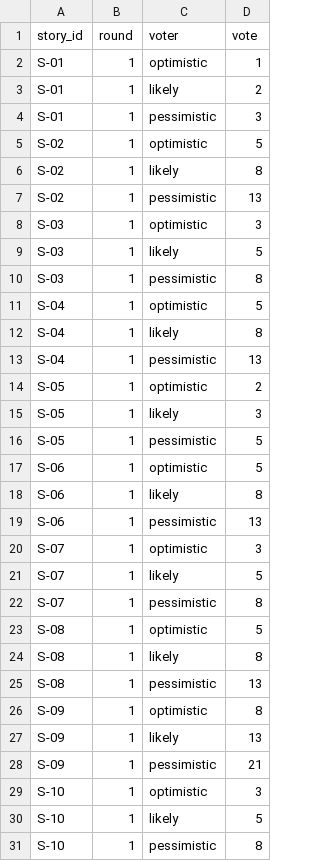
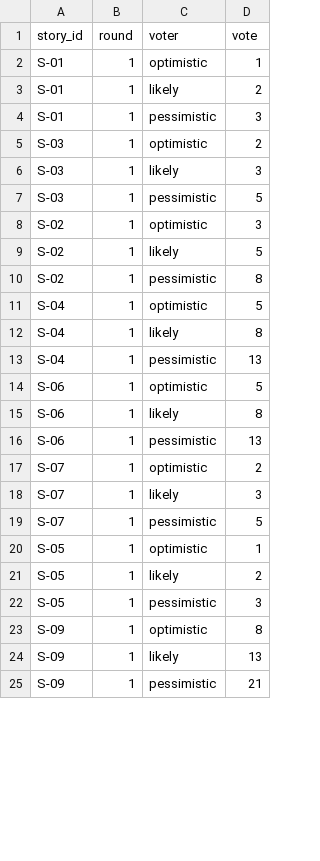
Before and after one commit to pavloSlovikovskyi/pm-2026-kn41-slovikovskyi, a CSV file: lr08_poker/votes.csv, drawn as a sheet; only a part is shown; the diff covers the shown part only.

```diff
--- a/lr08_poker/votes.csv
+++ b/lr08_poker/votes.csv
@@ -4,8 +4,8 @@ S-01,1,likely,2
 S-01,1,pessimistic,3
-S-02,1,optimistic,5
-S-02,1,likely,8
-S-02,1,pessimistic,13
-S-03,1,optimistic,3
-S-03,1,likely,5
-S-03,1,pessimistic,8
+S-03,1,optimistic,2
+S-03,1,likely,3
+S-03,1,pessimistic,5
+S-02,1,optimistic,3
+S-02,1,likely,5
+S-02,1,pessimistic,8
 S-04,1,optimistic,5
@@ -13,5 +13,2 @@ S-04,1,likely,8
 S-04,1,pessimistic,13
-S-05,1,optimistic,2
-S-05,1,likely,3
-S-05,1,pessimistic,5
 S-06,1,optimistic,5
@@ -19,8 +16,8 @@ S-06,1,likely,8
 S-06,1,pessimistic,13
-S-07,1,optimistic,3
-S-07,1,likely,5
-S-07,1,pessimistic,8
-S-08,1,optimistic,5
-S-08,1,likely,8
-S-08,1,pessimistic,13
+S-07,1,optimistic,2
+S-07,1,likely,3
+S-07,1,pessimistic,5
+S-05,1,optimistic,1
+S-05,1,likely,2
+S-05,1,pessimistic,3
 S-09,1,optimistic,8
@@ -28,4 +25 @@ S-09,1,likely,13
 S-09,1,pessimistic,21
-S-10,1,optimistic,3
-S-10,1,likely,5
-S-10,1,pessimistic,8
```
Also changed, not shown: 9 removed rows and 7 edited cells elsewhere in this file, lr08_poker/estimates.csv, 2 other files.
